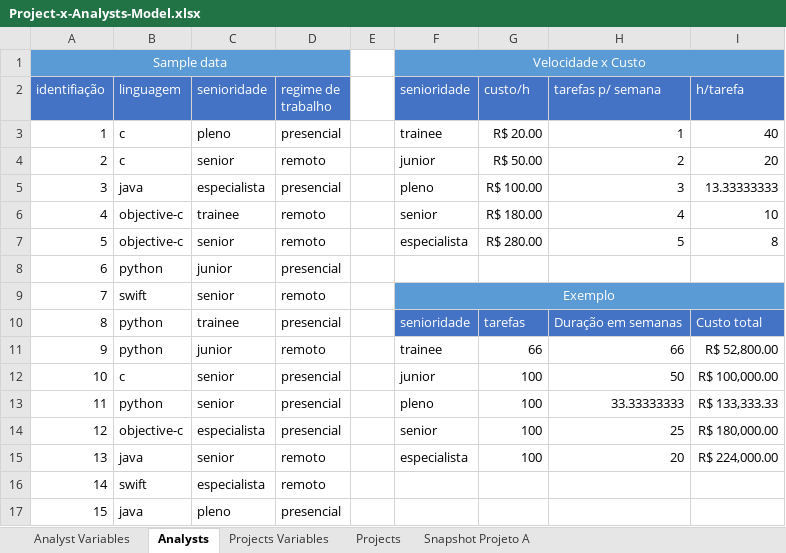
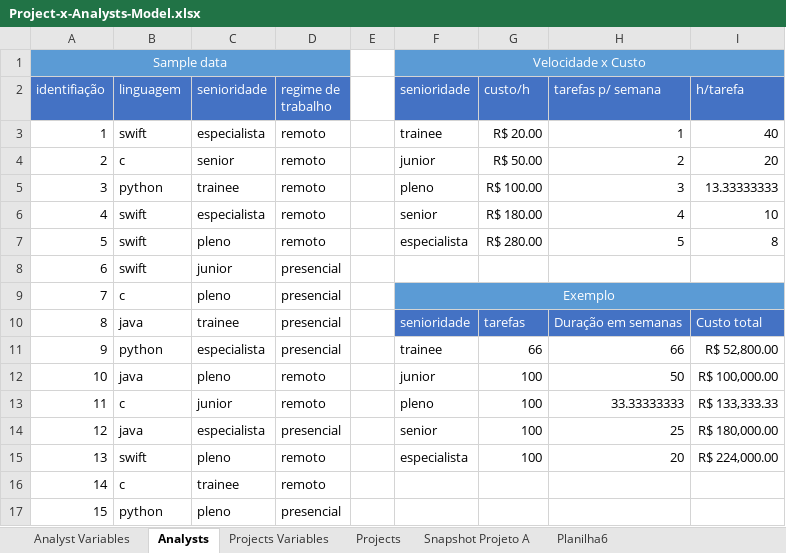
Before and after one commit to leonardorock/projects-x-analysts, an Excel workbook: Sheets/Project-x-Analysts-Model.xlsx, sheet Analysts, drawn as a sheet; values as stored, in another font and other column widths than the file's, no borders; the diff names each change by its address in the sheet, - before the commit and + after, or states it on an @@ line.

```diff
--- a/Sheets/Project-x-Analysts-Model.xlsx (sheet Analysts)
+++ b/Sheets/Project-x-Analysts-Model.xlsx (sheet Analysts)
+sheet tab: Planilha6
-B3 (linguagem): c
+B3 (linguagem): swift
-C3 (senioridade): pleno
+C3 (senioridade): especialista
-D3 (regime de trabalho): presencial
+D3 (regime de trabalho): remoto
-B5 (linguagem): java
+B5 (linguagem): python
-C5 (senioridade): especialista
+C5 (senioridade): trainee
-D5 (regime de trabalho): presencial
+D5 (regime de trabalho): remoto
-B6:B7 (linguagem): objective-c
+B6:B7 (linguagem): swift
-C6 (senioridade): trainee
+C6 (senioridade): especialista
-C7 (senioridade): senior
+C7 (senioridade): pleno
-B8 (linguagem): python
+B8 (linguagem): swift
-B9 (linguagem): swift
+B9 (linguagem): c
-C9 (senioridade): senior
+C9 (senioridade): pleno
-D9 (regime de trabalho): remoto
+D9 (regime de trabalho): presencial
-B10 (linguagem): python
+B10 (linguagem): java
-C11 (senioridade): junior
+C11 (senioridade): especialista
-D11 (regime de trabalho): remoto
+D11 (regime de trabalho): presencial
-B12 (linguagem): c
+B12 (linguagem): java
-C12 (senioridade): senior
+C12 (senioridade): pleno
-D12:D13 (regime de trabalho): presencial
+D12:D13 (regime de trabalho): remoto
-B13 (linguagem): python
+B13 (linguagem): c
-C13 (senioridade): senior
+C13 (senioridade): junior
-B14 (linguagem): objective-c
+B14 (linguagem): java
-B15 (linguagem): java
+B15 (linguagem): swift
-C15 (senioridade): senior
+C15 (senioridade): pleno
-B16 (linguagem): swift
+B16 (linguagem): c
-C16 (senioridade): especialista
+C16 (senioridade): trainee
-B17 (linguagem): java
+B17 (linguagem): python
```
Also changed, not shown: sheet Projects.
